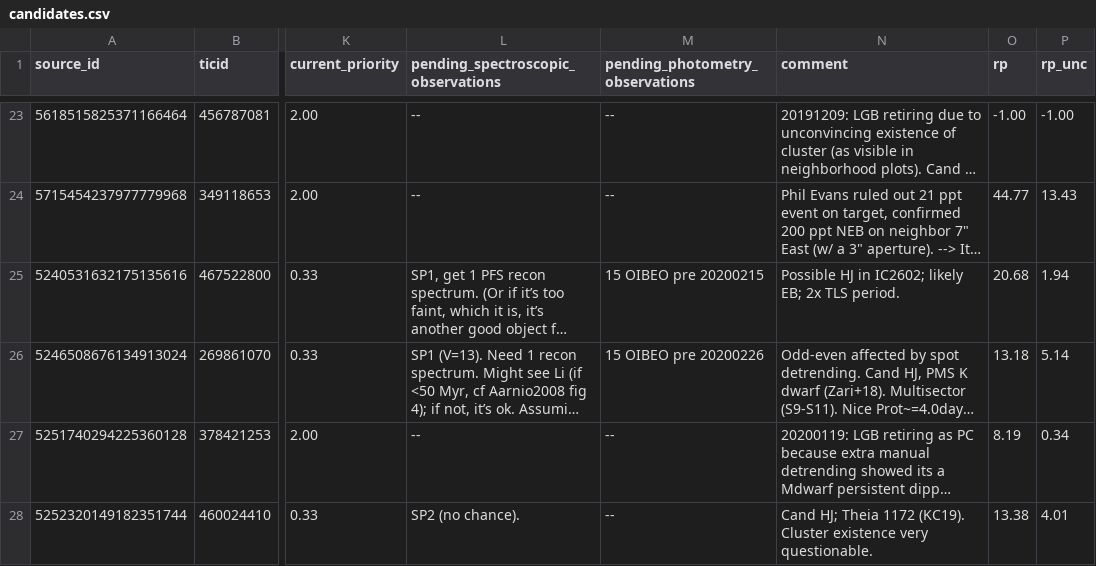
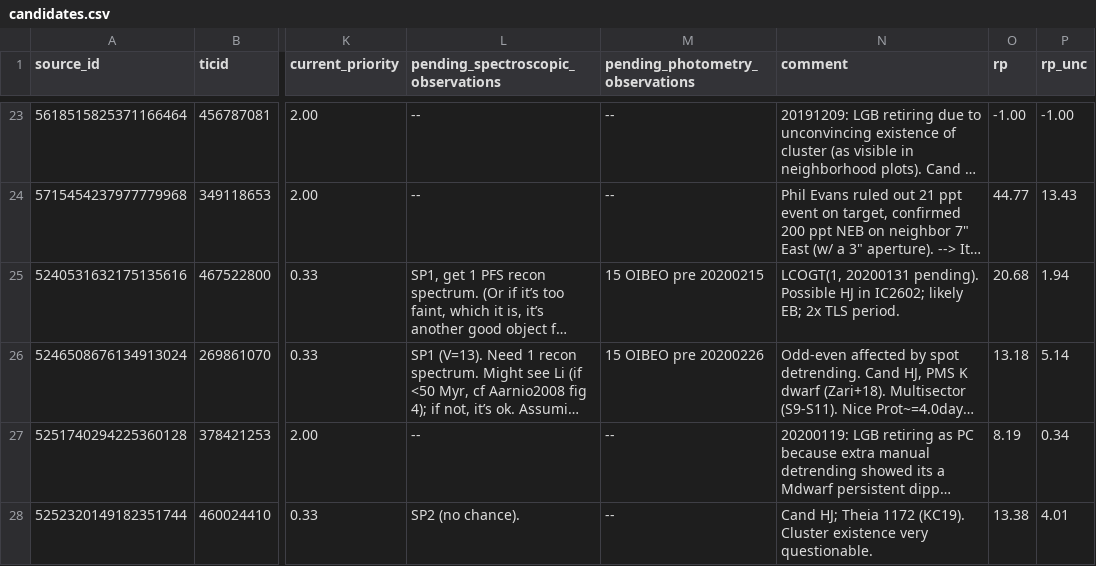
Before and after one commit to lgbouma/cdips_followup, a CSV file: data/candidate_database/candidates.csv, drawn as a sheet; only a part is shown, gaps mark what is left out; long unchanged cells end in …; the diff covers the shown part only; the diff names each change by its address in the sheet, - before the commit and + after, or states it on an @@ line.

Commit message:
add SG1_database_karen_collins
update cand db with lcogt updates

```diff
--- a/data/candidate_database/candidates.csv
+++ b/data/candidate_database/candidates.csv
-N25 (comment): Possible HJ…
+N25 (comment): LCOGT(1, 20200131 pending). Possible HJ…
```
Also changed, not shown: 1 edited cell elsewhere in this file, 2 other files.
